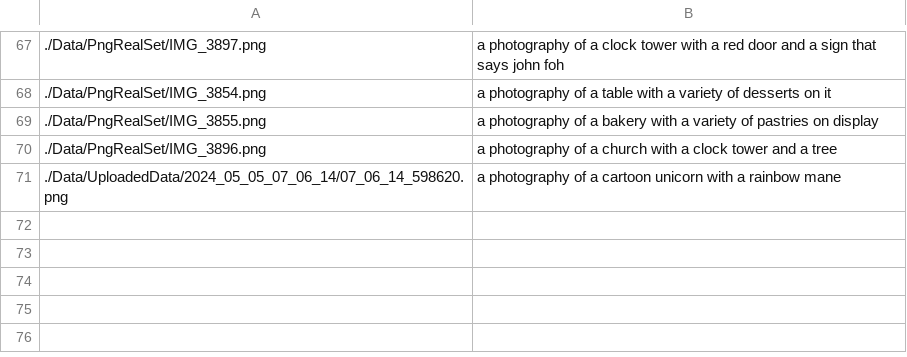
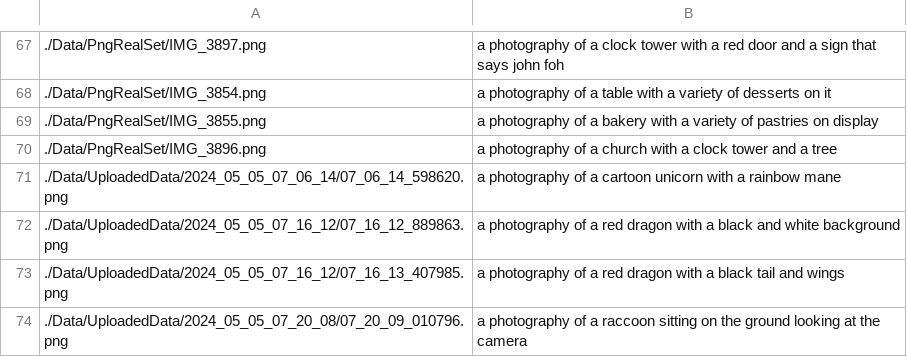
Before and after one commit to Jony12rb/Hackupc24_inter, a CSV file: Data/version2.csv, drawn as a sheet; only a part is shown, gaps mark what is left out; the diff names each change by its address in the sheet, - before the commit and + after, or states it on an @@ line.

```diff
--- a/Data/version2.csv
+++ b/Data/version2.csv
+row 72: ./Data/UploadedData/2024_05_05_07_16_12/07_16_12_889863.png | a photography of a red dragon with a black and white background
+row 73: ./Data/UploadedData/2024_05_05_07_16_12/07_16_13_407985.png | a photography of a red dragon with a black tail and wings
+row 74: ./Data/UploadedData/2024_05_05_07_20_08/07_20_09_010796.png | a photography of a raccoon sitting on the ground looking at the camera
```
Also changed, not shown: 5 other files.
